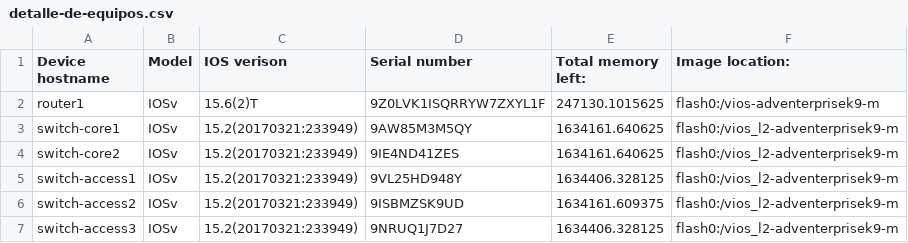
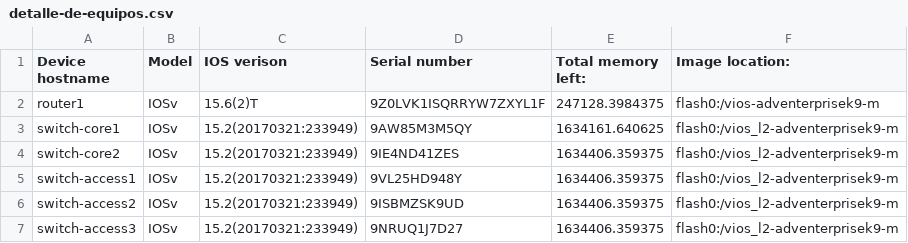
Before and after one commit to EstebanMoralesI/ansible_para_empresas_medianas, a CSV file: playbooks/repositorio/empresaA/detalle-de-equipos/detalle-de-equipos.csv, drawn as a sheet.

```diff
--- a/playbooks/repositorio/empresaA/detalle-de-equipos/detalle-de-equipos.csv
+++ b/playbooks/repositorio/empresaA/detalle-de-equipos/detalle-de-equipos.csv
@@ -1,7 +1,7 @@
 "Device hostname","Model","IOS verison","Serial number","Total memory left:","Image location:"
-"router1","IOSv","15.6(2)T","9Z0LVK1ISQRRYW7ZXYL1F","247130.1015625","flash0:/vios-adventerprisek9-m"
+"router1","IOSv","15.6(2)T","9Z0LVK1ISQRRYW7ZXYL1F","247128.3984375","flash0:/vios-adventerprisek9-m"
 "switch-core1","IOSv","15.2(20170321:233949)","9AW85M3M5QY","1634161.640625","flash0:/vios_l2-adventerprisek9-m"
-"switch-core2","IOSv","15.2(20170321:233949)","9IE4ND41ZES","1634161.640625","flash0:/vios_l2-adventerprisek9-m"
-"switch-access1","IOSv","15.2(20170321:233949)","9VL25HD948Y","1634406.328125","flash0:/vios_l2-adventerprisek9-m"
-"switch-access2","IOSv","15.2(20170321:233949)","9ISBMZSK9UD","1634161.609375","flash0:/vios_l2-adventerprisek9-m"
-"switch-access3","IOSv","15.2(20170321:233949)","9NRUQ1J7D27","1634406.328125","flash0:/vios_l2-adventerprisek9-m"
+"switch-core2","IOSv","15.2(20170321:233949)","9IE4ND41ZES","1634406.359375","flash0:/vios_l2-adventerprisek9-m"
+"switch-access1","IOSv","15.2(20170321:233949)","9VL25HD948Y","1634406.359375","flash0:/vios_l2-adventerprisek9-m"
+"switch-access2","IOSv","15.2(20170321:233949)","9ISBMZSK9UD","1634406.359375","flash0:/vios_l2-adventerprisek9-m"
+"switch-access3","IOSv","15.2(20170321:233949)","9NRUQ1J7D27","1634406.359375","flash0:/vios_l2-adventerprisek9-m"
```
Also changed, not shown: 23 other files.
